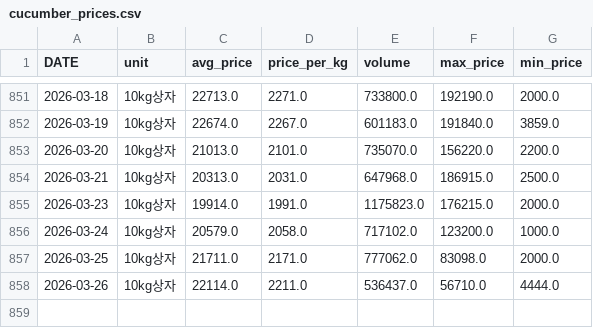
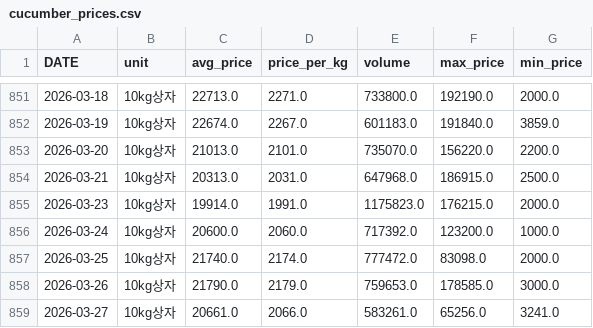
Before and after one commit to greftukim/gref_ai, a CSV file: data/cucumber_prices.csv, drawn as a sheet; only a part is shown, gaps mark what is left out.

```diff
--- a/data/cucumber_prices.csv
+++ b/data/cucumber_prices.csv
@@ -855,4 +855,5 @@
 2026-03-23,10kg상자,19914.0,1991.0,1175823.0,176215.0,2000.0
-2026-03-24,10kg상자,20579.0,2058.0,717102.0,123200.0,1000.0
-2026-03-25,10kg상자,21711.0,2171.0,777062.0,83098.0,2000.0
-2026-03-26,10kg상자,22114.0,2211.0,536437.0,56710.0,4444.0
+2026-03-24,10kg상자,20600.0,2060.0,717392.0,123200.0,1000.0
+2026-03-25,10kg상자,21740.0,2174.0,777472.0,83098.0,2000.0
+2026-03-26,10kg상자,21790.0,2179.0,759653.0,178585.0,3000.0
+2026-03-27,10kg상자,20661.0,2066.0,583261.0,65256.0,3241.0
```
Also changed, not shown: data/paprika_prices.csv, data/strawberry_prices.csv, 2 other files.
